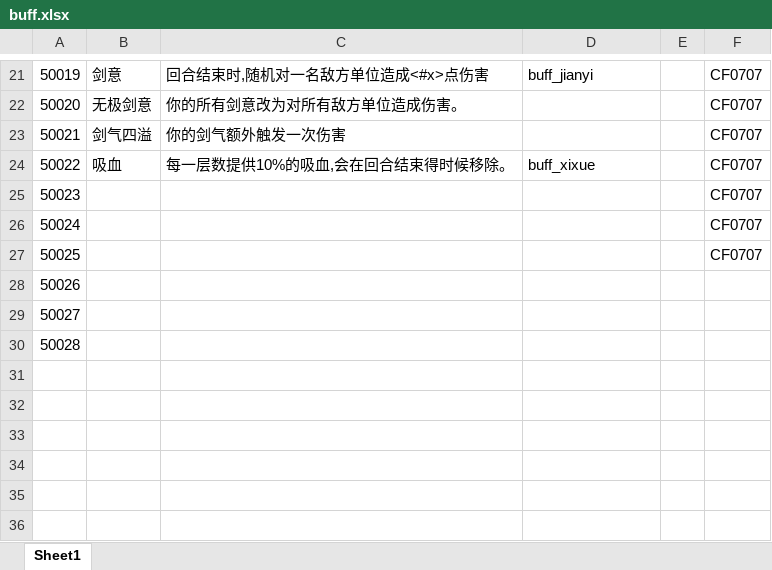
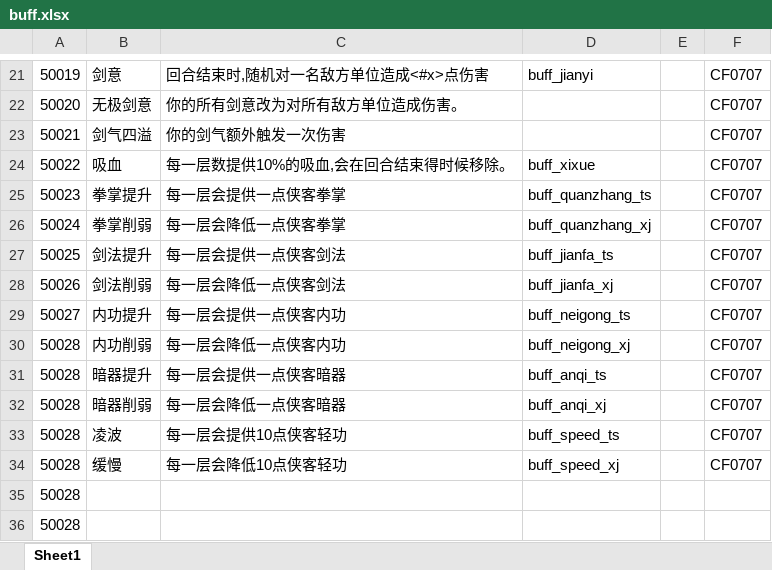
Before and after one commit to machaoTeam/LakeHeroConfig, an Excel workbook: excel/buff.xlsx, sheet Sheet1, drawn as a sheet; only a part is shown, gaps mark what is left out; values as stored, in another font and other column widths than the file's, no borders; removed rows and columns are numbered as before the commit, all else as after; the diff names each change by its address in the sheet, - before the commit and + after, or states it on an @@ line.

Commit message:
拳掌提升

```diff
--- a/excel/buff.xlsx (sheet Sheet1)
+++ b/excel/buff.xlsx (sheet Sheet1)
-row 25: 50023 |  |  |  |  | CF0707
-row 26: 50024 |  |  |  |  | CF0707
-row 27: 50025 |  |  |  |  | CF0707
-row 28: 50026
+row 25: 50023 | 拳掌提升 | 每一层会提供一点侠客拳掌 | buff_quanzhang_ts |  | CF0707
+row 26: 50024 | 拳掌削弱 | 每一层会降低一点侠客拳掌 | buff_quanzhang_xj |  | CF0707
+row 27: 50025 | 剑法提升 | 每一层会提供一点侠客剑法 | buff_jianfa_ts |  | CF0707
+row 28: 50026 | 剑法削弱 | 每一层会降低一点侠客剑法 | buff_jianfa_xj |  | CF0707
+row 29: 50027 | 内功提升 | 每一层会提供一点侠客内功 | buff_neigong_ts |  | CF0707
+row 30: 50028 | 内功削弱 | 每一层会降低一点侠客内功 | buff_neigong_xj |  | CF0707
+row 31: 50028 | 暗器提升 | 每一层会提供一点侠客暗器 | buff_anqi_ts |  | CF0707
+row 32: 50028 | 暗器削弱 | 每一层会降低一点侠客暗器 | buff_anqi_xj |  | CF0707
+row 33: 50028 | 凌波 | 每一层会提供10点侠客轻功 | buff_speed_ts |  | CF0707
+row 34: 50028 | 缓慢 | 每一层会降低10点侠客轻功 | buff_speed_xj |  | CF0707
-A35: 50027
+A35: 50028
```
Also changed, not shown: excel/skill.xlsx, excel/skill_result.xlsx.
